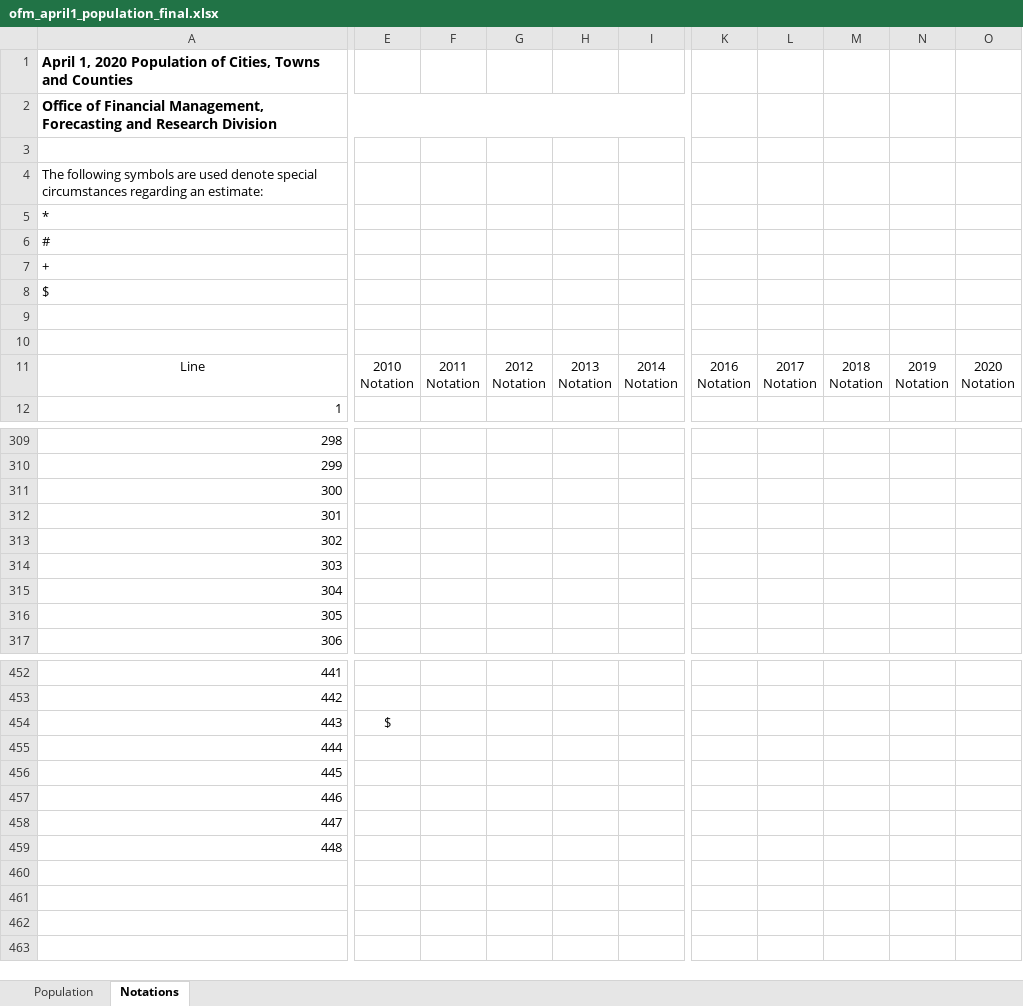
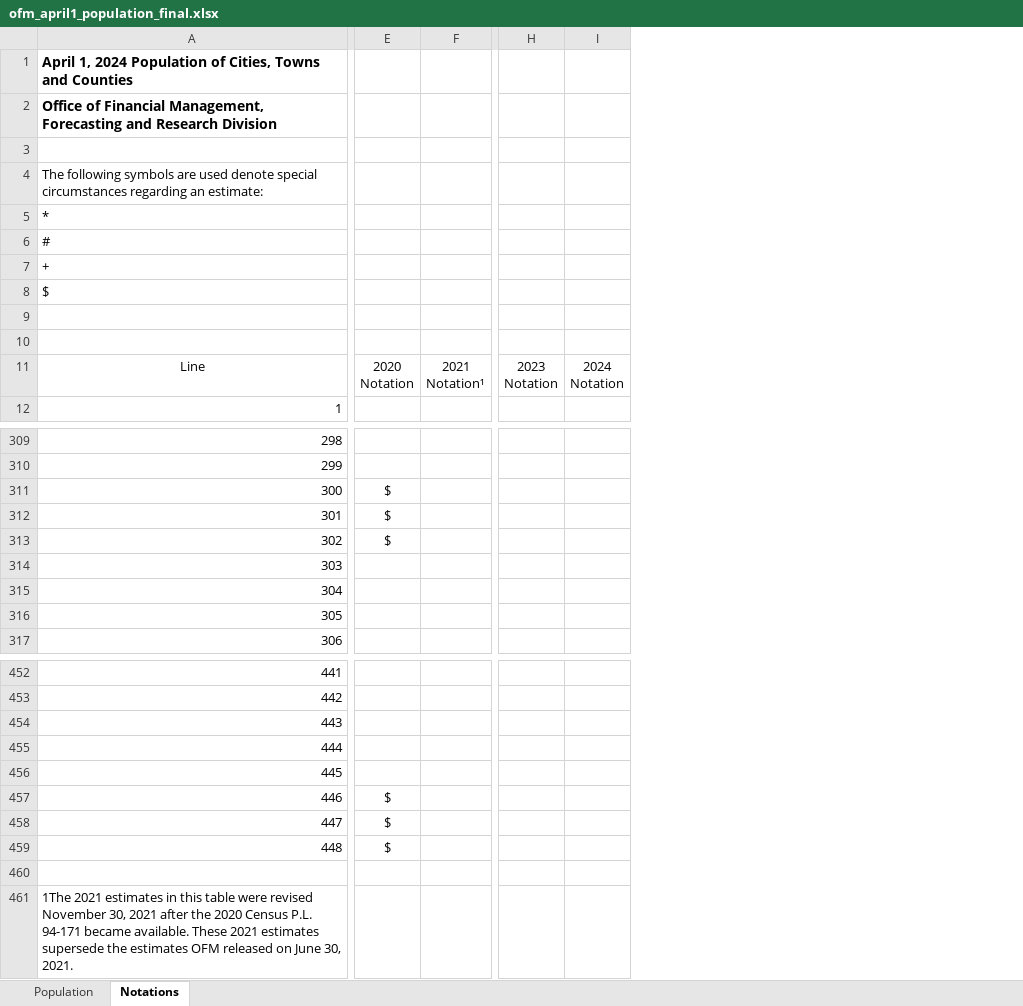
Before and after one commit to cyyllam/ofm-wa-estimates, an Excel workbook: data/ofm_april1_population_final.xlsx, sheet Notations, drawn as a sheet; only a part is shown, gaps mark what is left out; values as stored, in another font and other column widths than the file's, no borders; removed rows and columns are numbered as before the commit, all else as after; rows hold the shown columns only; ↵ is a line break in a cell; the diff covers the shown part only; the diff names each change by its address in the sheet, - before the commit and + after, or states it on an @@ line.

```diff
--- a/data/ofm_april1_population_final.xlsx (sheet Notations)
+++ b/data/ofm_april1_population_final.xlsx (sheet Notations)
-column F, row 11: 2011 ↵ Notation
-column G, row 11: 2012 ↵ Notation
-column H, row 11: 2013 ↵ Notation
-column I, row 11: 2014 ↵ Notation
+column F, row 11: 2021 ↵ Notation¹
-column K, row 11: 2016 ↵ Notation
-column L, row 11: 2017 ↵ Notation
-column M, row 11: 2018 ↵ Notation
-column N, row 11: 2019 ↵ Notation
-column O, row 11: 2020 ↵ Notation
+column H, row 11: 2023 ↵ Notation
+column I, row 11: 2024 ↵ Notation
@@ column A renumbered in row 1 @@
-A2:J2 merged
-E11: 2010 ↵ Notation
+E11: 2020 ↵ Notation
-E311:E313: (empty)
+E311:E313: $
-E454: $
+E454: (empty)
-E457:E459: (empty)
+E457:E459: $
+row 460: (empty)
+row 461: 1The 2021 estimates in this table were revised November 30, 2021 after the 2020 Census P.L. 94-171 became available. These 2021 estimates supersede the estimates OFM released on June 30, 2021.
```
Also changed, not shown: 45 edited cells elsewhere in this sheet, sheet Population, 13 other files.
